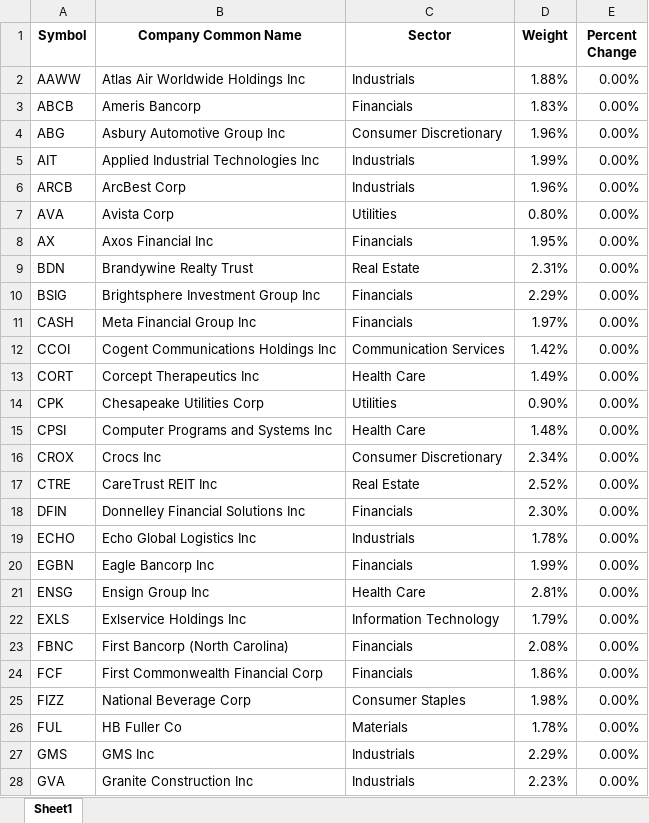
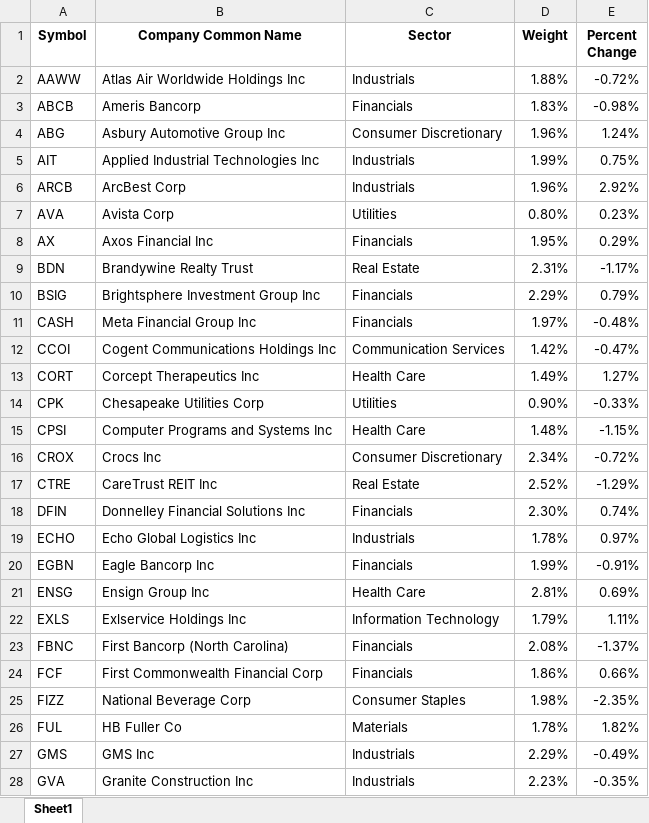
Before and after one commit to Jgarden79/PM_vis, an Excel workbook: SMALLCAP_holdings.xlsx, sheet Sheet1, drawn as a sheet; only a part is shown; values as stored, in another font and other column widths than the file's, no borders; the diff covers the shown part only; the diff names each change by its address in the sheet, - before the commit and + after, or states it on an @@ line.

```diff
--- a/SMALLCAP_holdings.xlsx (sheet Sheet1)
+++ b/SMALLCAP_holdings.xlsx (sheet Sheet1)
-E2 (Percent Change): 0.00%
+E2 (Percent Change): -0.72%
-E3 (Percent Change): 0.00%
+E3 (Percent Change): -0.98%
-E4 (Percent Change): 0.00%
+E4 (Percent Change): 1.24%
-E5 (Percent Change): 0.00%
+E5 (Percent Change): 0.75%
-E6 (Percent Change): 0.00%
+E6 (Percent Change): 2.92%
-E7 (Percent Change): 0.00%
+E7 (Percent Change): 0.23%
-E8 (Percent Change): 0.00%
+E8 (Percent Change): 0.29%
-E9 (Percent Change): 0.00%
+E9 (Percent Change): -1.17%
-E10 (Percent Change): 0.00%
+E10 (Percent Change): 0.79%
-E11 (Percent Change): 0.00%
+E11 (Percent Change): -0.48%
-E12 (Percent Change): 0.00%
+E12 (Percent Change): -0.47%
-E13 (Percent Change): 0.00%
+E13 (Percent Change): 1.27%
-E14 (Percent Change): 0.00%
+E14 (Percent Change): -0.33%
-E15 (Percent Change): 0.00%
+E15 (Percent Change): -1.15%
-E16 (Percent Change): 0.00%
+E16 (Percent Change): -0.72%
-E17 (Percent Change): 0.00%
+E17 (Percent Change): -1.29%
-E18 (Percent Change): 0.00%
+E18 (Percent Change): 0.74%
-E19 (Percent Change): 0.00%
+E19 (Percent Change): 0.97%
-E20 (Percent Change): 0.00%
+E20 (Percent Change): -0.91%
-E21 (Percent Change): 0.00%
+E21 (Percent Change): 0.69%
-E22 (Percent Change): 0.00%
+E22 (Percent Change): 1.11%
-E23 (Percent Change): 0.00%
+E23 (Percent Change): -1.37%
-E24 (Percent Change): 0.00%
+E24 (Percent Change): 0.66%
-E25 (Percent Change): 0.00%
+E25 (Percent Change): -2.35%
-E26 (Percent Change): 0.00%
+E26 (Percent Change): 1.82%
-E27 (Percent Change): 0.00%
+E27 (Percent Change): -0.49%
-E28 (Percent Change): 0.00%
+E28 (Percent Change): -0.35%
```
Also changed, not shown: 27 edited cells elsewhere in this sheet, FAST_holdings.xlsx, FOCUSEDGROWTH_holdings.xlsx, 33 other files.
